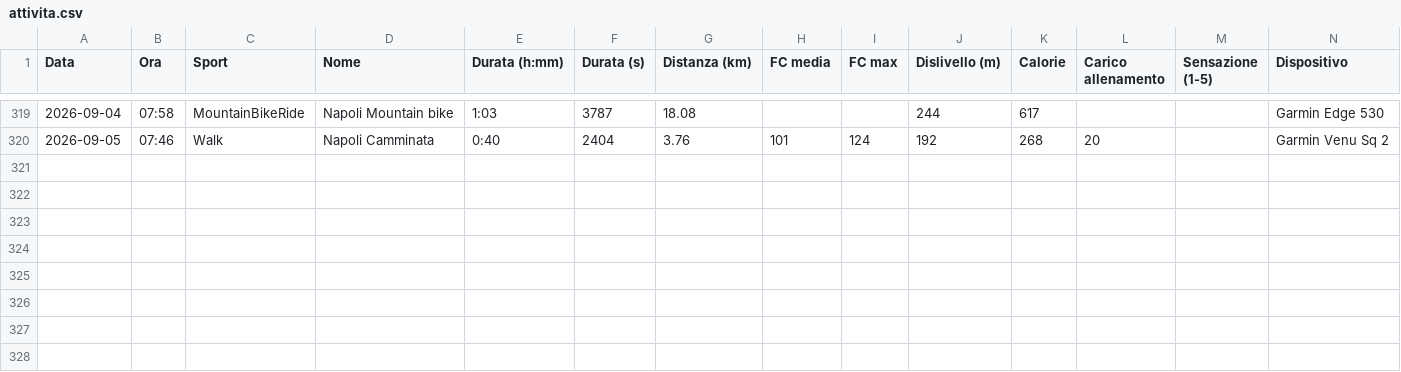
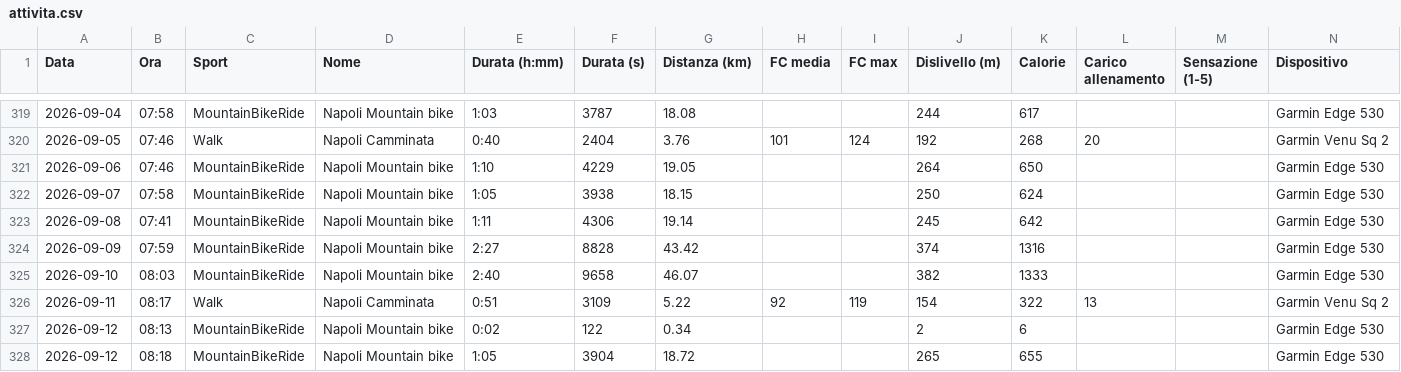
Before and after one commit to sunzoman/pap-, a CSV file: dati/garmin/attivita.csv, drawn as a sheet; only a part is shown, gaps mark what is left out; the diff names each change by its address in the sheet, - before the commit and + after, or states it on an @@ line.

```diff
--- a/dati/garmin/attivita.csv
+++ b/dati/garmin/attivita.csv
+row 321: 2026-09-06 | 07:46 | MountainBikeRide | Napoli Mountain bike | 1:10 | 4229 | 19.05 |  |  | 264 | 650 |  |  | Garmin Edge 530
+row 322: 2026-09-07 | 07:58 | MountainBikeRide | Napoli Mountain bike | 1:05 | 3938 | 18.15 |  |  | 250 | 624 |  |  | Garmin Edge 530
+row 323: 2026-09-08 | 07:41 | MountainBikeRide | Napoli Mountain bike | 1:11 | 4306 | 19.14 |  |  | 245 | 642 |  |  | Garmin Edge 530
+row 324: 2026-09-09 | 07:59 | MountainBikeRide | Napoli Mountain bike | 2:27 | 8828 | 43.42 |  |  | 374 | 1316 |  |  | Garmin Edge 530
+row 325: 2026-09-10 | 08:03 | MountainBikeRide | Napoli Mountain bike | 2:40 | 9658 | 46.07 |  |  | 382 | 1333 |  |  | Garmin Edge 530
+row 326: 2026-09-11 | 08:17 | Walk | Napoli Camminata | 0:51 | 3109 | 5.22 | 92 | 119 | 154 | 322 | 13 |  | Garmin Venu Sq 2
+row 327: 2026-09-12 | 08:13 | MountainBikeRide | Napoli Mountain bike | 0:02 | 122 | 0.34 |  |  | 2 | 6 |  |  | Garmin Edge 530
+row 328: 2026-09-12 | 08:18 | MountainBikeRide | Napoli Mountain bike | 1:05 | 3904 | 18.72 |  |  | 265 | 655 |  |  | Garmin Edge 530
```
Also changed, not shown: dati/garmin/benessere.csv, 1 other file.
